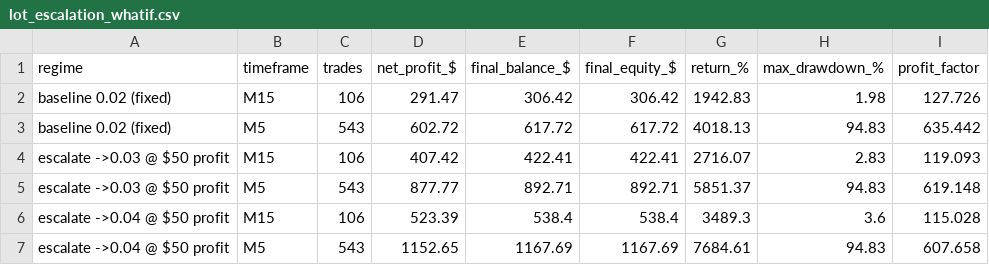
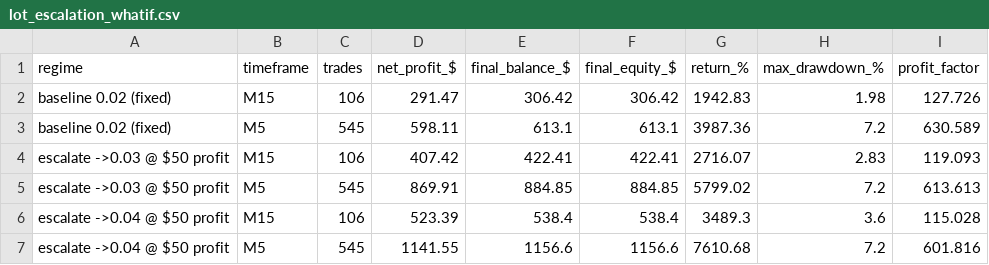
Before and after one commit to lukes-organization/GoldRegimeX2, a CSV file: reports/lot_escalation_whatif.csv, drawn as a sheet; removed rows and columns are numbered as before the commit, all else as after; the diff names each change by its address in the sheet, - before the commit and + after, or states it on an @@ line.

```diff
--- a/reports/lot_escalation_whatif.csv
+++ b/reports/lot_escalation_whatif.csv
-row 3: baseline 0.02 (fixed) | M5 | 543 | 602.72 | 617.72 | 617.72 | 4018.13 | 94.83 | 635.442
+row 3: baseline 0.02 (fixed) | M5 | 545 | 598.11 | 613.1 | 613.1 | 3987.36 | 7.2 | 630.589
-row 5: escalate ->0.03 @ $50 profit | M5 | 543 | 877.77 | 892.71 | 892.71 | 5851.37 | 94.83 | 619.148
+row 5: escalate ->0.03 @ $50 profit | M5 | 545 | 869.91 | 884.85 | 884.85 | 5799.02 | 7.2 | 613.613
-row 7: escalate ->0.04 @ $50 profit | M5 | 543 | 1152.65 | 1167.69 | 1167.69 | 7684.61 | 94.83 | 607.658
+row 7: escalate ->0.04 @ $50 profit | M5 | 545 | 1141.55 | 1156.6 | 1156.6 | 7610.68 | 7.2 | 601.816
```
Also changed, not shown: notebooks/reports/final_is_oos_summary.csv, reports/live_simulation_summary.csv, 16 other files.
